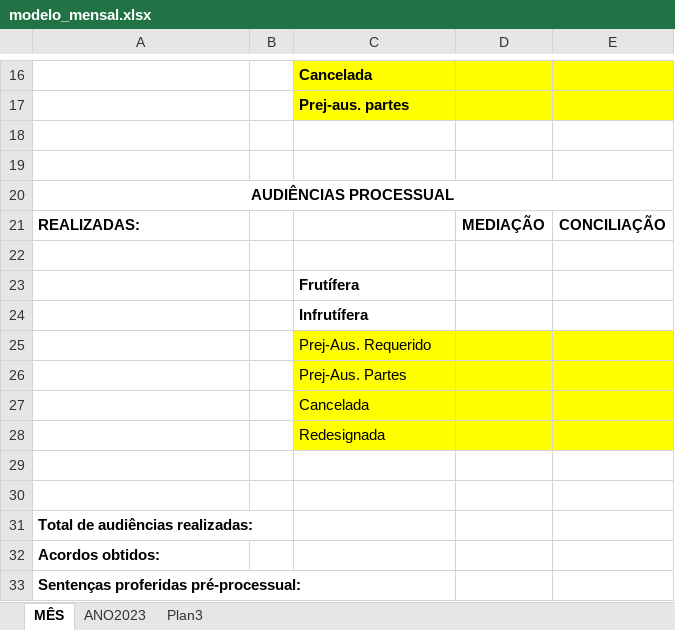
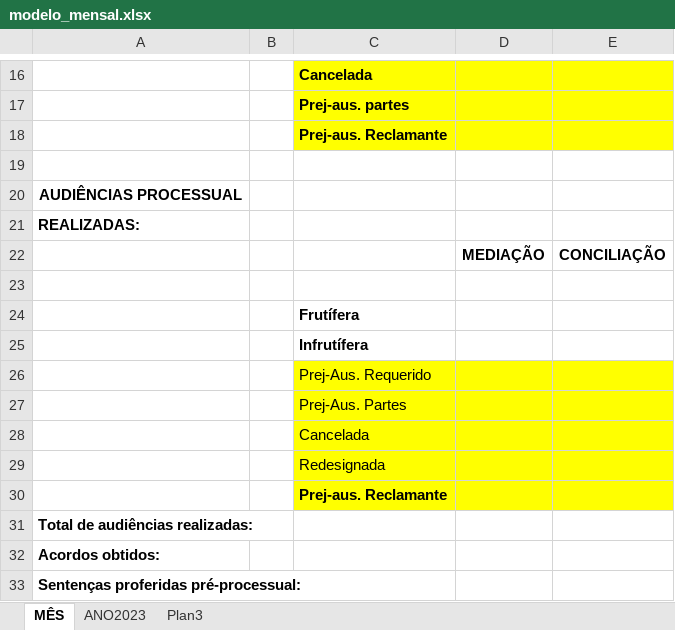
Before and after one commit to danb013/controle-audiencias-cejusc, an Excel workbook: backend/audiencias/modelos/modelo_mensal.xlsx, sheet MÊS, drawn as a sheet; only a part is shown, gaps mark what is left out; values as stored, in another font and other column widths than the file's, no borders; removed rows and columns are numbered as before the commit, all else as after; the diff names each change by its address in the sheet, - before the commit and + after, or states it on an @@ line.

Commit message:
novo resultado, prej aus requerente

```diff
--- a/backend/audiencias/modelos/modelo_mensal.xlsx (sheet MÊS)
+++ b/backend/audiencias/modelos/modelo_mensal.xlsx (sheet MÊS)
-C18: (empty)
+C18: Prej-aus. Reclamante
-C18:E18 fill: none
+C18:E18 fill: #FFFF00
-A20:E20 merged
+row 21: REALIZADAS:
-A22: REALIZADAS:
+A22: (empty)
-C30: (empty)
+C30: Prej-aus. Reclamante
-C30:E30 fill: none
+C30:E30 fill: #FFFF00
-row 30: (empty)
```
Also changed, not shown: 5 other files.
